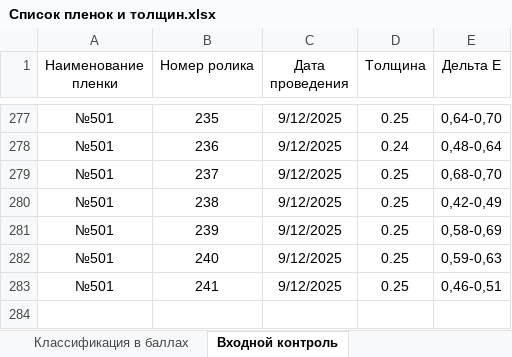
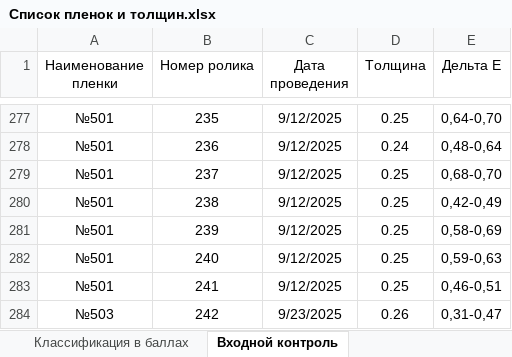
Before and after one commit to whogavehope/protocols, an Excel workbook: Список пленок и толщин.xlsx, sheet Входной контроль, drawn as a sheet; only a part is shown, gaps mark what is left out; values as stored, in another font and other column widths than the file's, no borders; table styles not drawn; the diff names each change by its address in the sheet, - before the commit and + after, or states it on an @@ line.

```diff
--- a/Список пленок и толщин.xlsx (sheet Входной контроль)
+++ b/Список пленок и толщин.xlsx (sheet Входной контроль)
+row 284: №503 | 242 | 9/23/2025 | 0.26 | 0,31-0,47
```
Also changed, not shown: sheet Перечень пленок, 6 other files.
